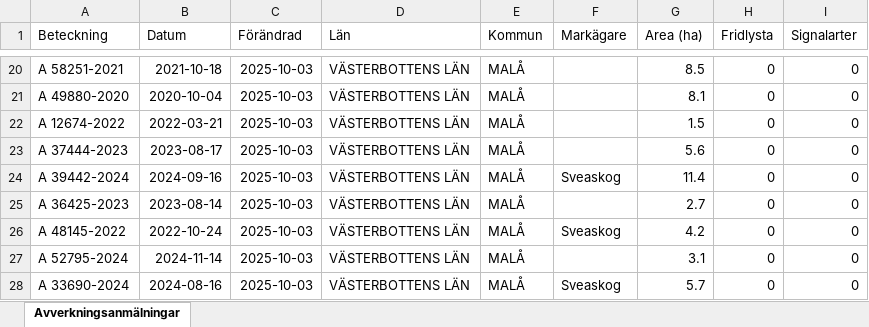
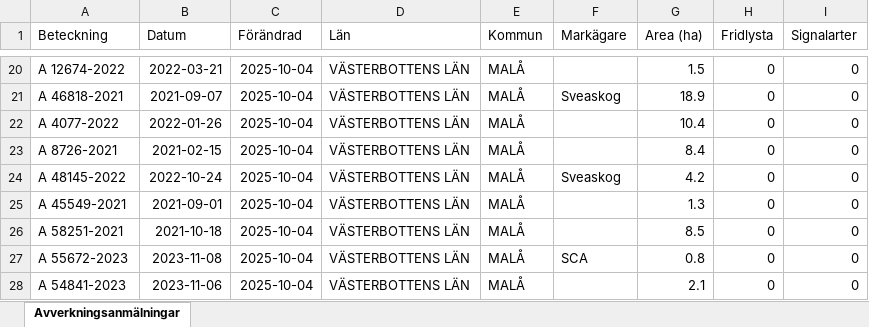
Before and after one commit to klasma/Logging_2418, an Excel workbook: Översikt MALÅ.xlsx, sheet Avverkningsanmälningar, drawn as a sheet; only a part is shown, gaps mark what is left out; values as stored, in another font and other column widths than the file's, no borders; the diff covers the shown part only; the diff names each change by its address in the sheet, - before the commit and + after, or states it on an @@ line.

```diff
--- a/Översikt MALÅ.xlsx (sheet Avverkningsanmälningar)
+++ b/Översikt MALÅ.xlsx (sheet Avverkningsanmälningar)
-A20 (Beteckning): A 58251-2021
+A20 (Beteckning): A 12674-2022
-B20 (Datum): 2021-10-18
+B20 (Datum): 2022-03-21
-C20:C28 (Förändrad): 2025-10-03
+C20:C28 (Förändrad): 2025-10-04
-G20 (Area (ha)): 8.5
+G20 (Area (ha)): 1.5
-A21 (Beteckning): A 49880-2020
+A21 (Beteckning): A 46818-2021
-B21 (Datum): 2020-10-04
+B21 (Datum): 2021-09-07
-F21 (Markägare): (empty)
+F21 (Markägare): Sveaskog
-G21 (Area (ha)): 8.1
+G21 (Area (ha)): 18.9
-A22 (Beteckning): A 12674-2022
+A22 (Beteckning): A 4077-2022
-B22 (Datum): 2022-03-21
+B22 (Datum): 2022-01-26
-G22 (Area (ha)): 1.5
+G22 (Area (ha)): 10.4
-A23 (Beteckning): A 37444-2023
+A23 (Beteckning): A 8726-2021
-B23 (Datum): 2023-08-17
+B23 (Datum): 2021-02-15
-G23 (Area (ha)): 5.6
+G23 (Area (ha)): 8.4
-A24 (Beteckning): A 39442-2024
+A24 (Beteckning): A 48145-2022
-B24 (Datum): 2024-09-16
+B24 (Datum): 2022-10-24
-G24 (Area (ha)): 11.4
+G24 (Area (ha)): 4.2
-A25 (Beteckning): A 36425-2023
+A25 (Beteckning): A 45549-2021
-B25 (Datum): 2023-08-14
+B25 (Datum): 2021-09-01
-G25 (Area (ha)): 2.7
+G25 (Area (ha)): 1.3
-A26 (Beteckning): A 48145-2022
+A26 (Beteckning): A 58251-2021
-B26 (Datum): 2022-10-24
+B26 (Datum): 2021-10-18
-F26 (Markägare): Sveaskog
+F26 (Markägare): (empty)
-G26 (Area (ha)): 4.2
+G26 (Area (ha)): 8.5
-A27 (Beteckning): A 52795-2024
+A27 (Beteckning): A 55672-2023
-B27 (Datum): 2024-11-14
+B27 (Datum): 2023-11-08
-F27 (Markägare): (empty)
+F27 (Markägare): SCA
-G27 (Area (ha)): 3.1
+G27 (Area (ha)): 0.8
-A28 (Beteckning): A 33690-2024
+A28 (Beteckning): A 54841-2023
-B28 (Datum): 2024-08-16
+B28 (Datum): 2023-11-06
-F28 (Markägare): Sveaskog
+F28 (Markägare): (empty)
-G28 (Area (ha)): 5.7
+G28 (Area (ha)): 2.1
```
Also changed, not shown: 1467 edited cells elsewhere in this sheet, artfynd/A 39692-2024 artfynd.xlsx, artfynd/A 41330-2024 artfynd.xlsx, 34 other files.
